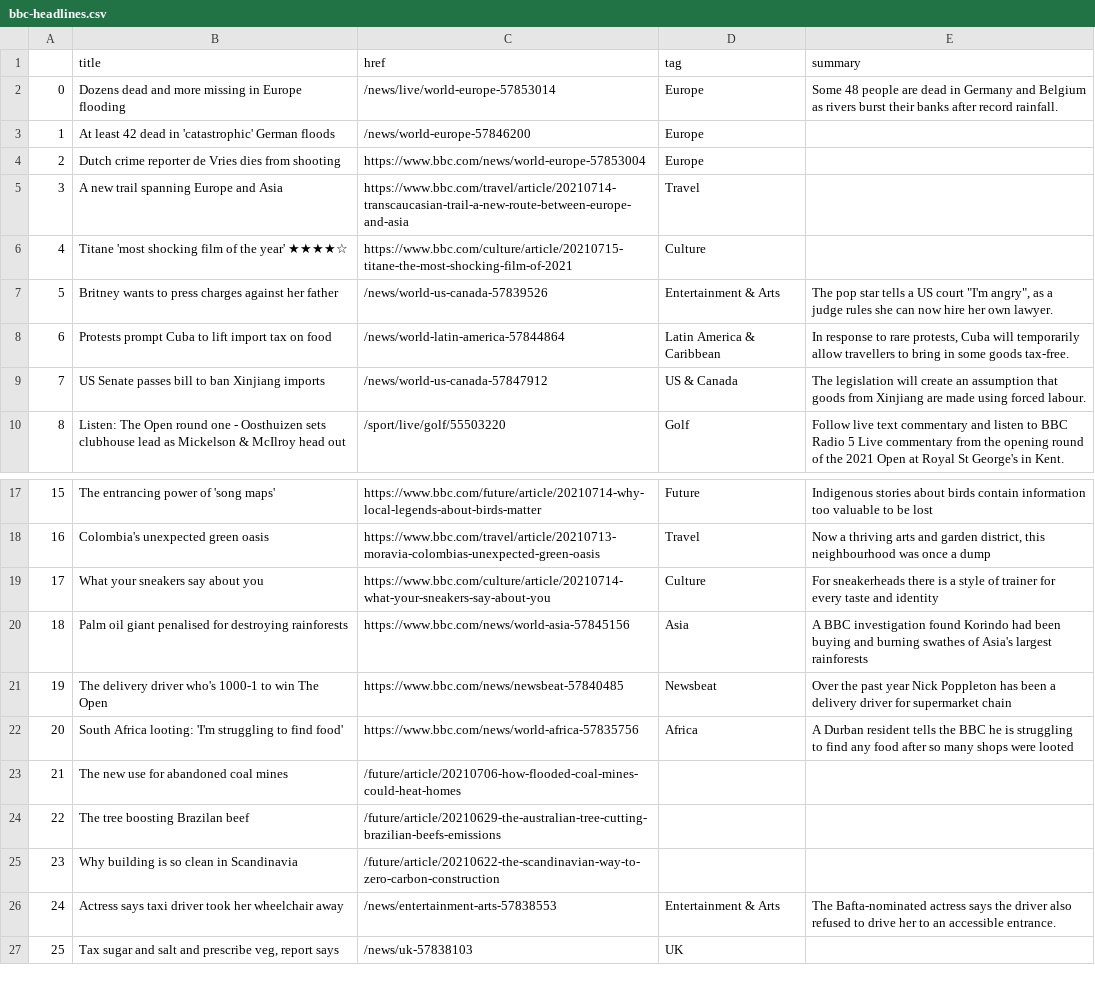
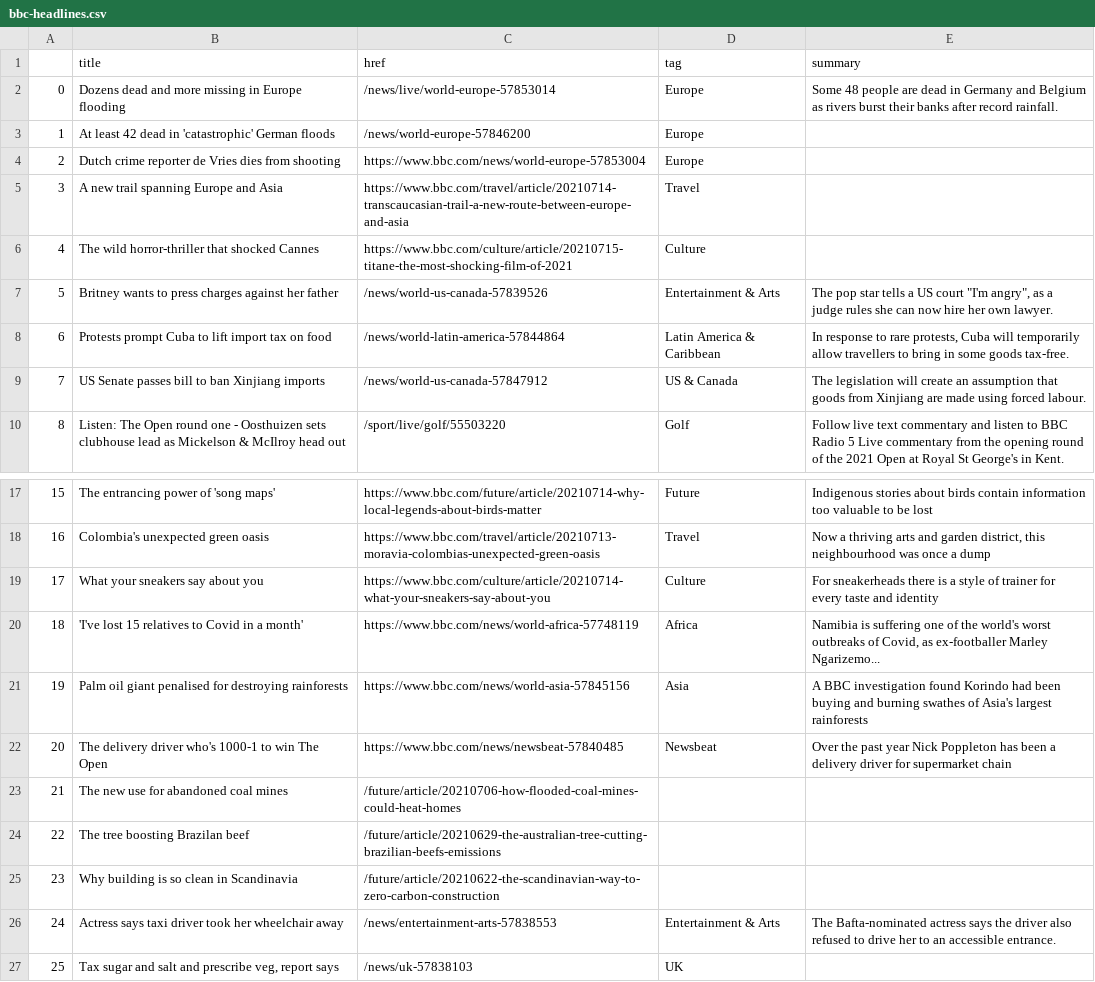
Before and after one commit to bronna/auto-scraper, a CSV file: bbc-headlines.csv, drawn as a sheet; only a part is shown, gaps mark what is left out; removed rows and columns are numbered as before the commit, all else as after; the diff names each change by its address in the sheet, - before the commit and + after, or states it on an @@ line.

```diff
--- a/bbc-headlines.csv
+++ b/bbc-headlines.csv
-B6 (title): Titane 'most shocking film of the year' ★★★★☆
+B6 (title): The wild horror-thriller that shocked Cannes
+row 20: 18 | 'I've lost 15 relatives to Covid in a month' | https://www.bbc.com/news/world-africa-57748119 | Africa | Namibia is suffering one of the world's worst outbreaks of Covid, as ex-footballer Marley Ngarizemo...
@@ column A renumbered between rows 21 and 22 @@
-row 22: 20 | South Africa looting: 'I'm struggling to find food' | https://www.bbc.com/news/world-africa-57835756 | Africa | A Durban resident tells the BBC he is struggling to find any food after so many shops were looted
```
